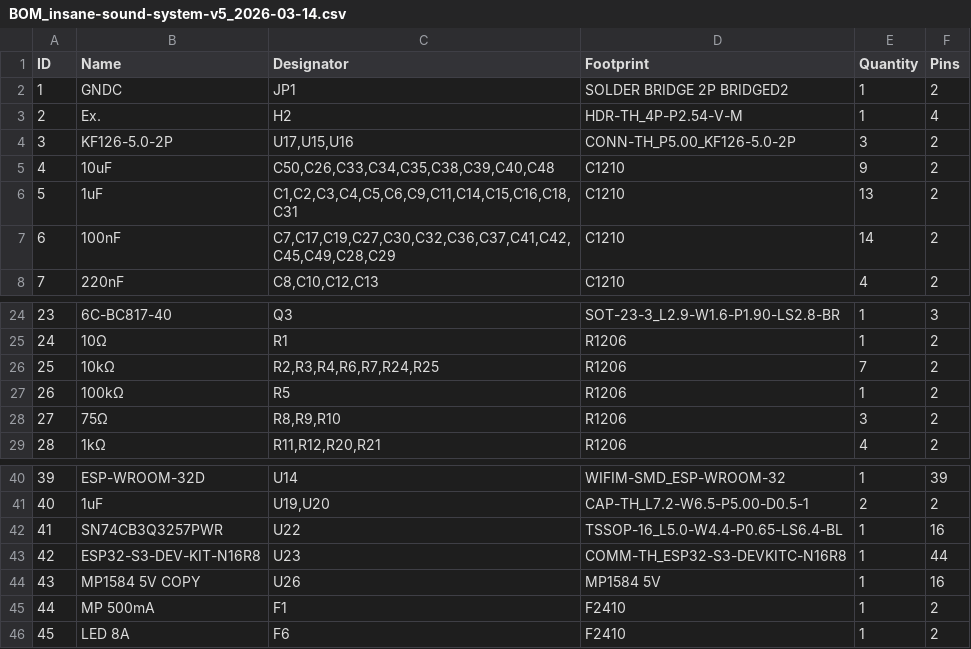
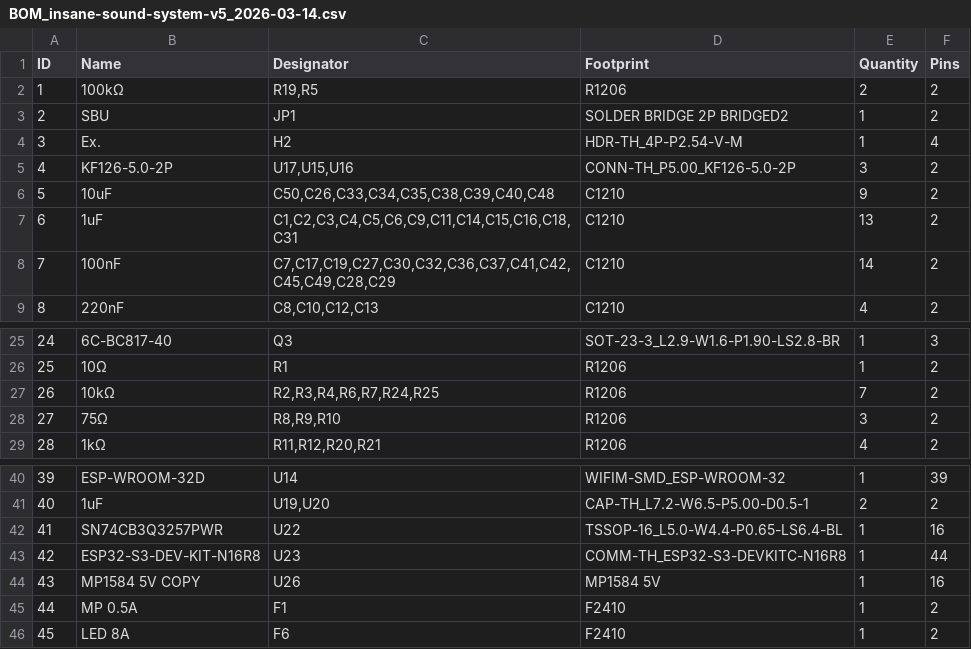
Before and after one commit to babeinlovexd/Insane-Sound-System, a CSV file: BOM/BOM_insane-sound-system-v5_2026-03-14.csv, drawn as a sheet; only a part is shown, gaps mark what is left out; removed rows and columns are numbered as before the commit, all else as after; the diff names each change by its address in the sheet, - before the commit and + after, or states it on an @@ line.

Commit message:
Update BOM_insane-sound-system-v5_2026-03-14.csv

```diff
--- a/BOM/BOM_insane-sound-system-v5_2026-03-14.csv
+++ b/BOM/BOM_insane-sound-system-v5_2026-03-14.csv
+row 2: 1 | 100kΩ | R19,R5 | R1206 | 2 | 2
@@ column A (ID) renumbered between rows 3 and 27 @@
-B3 (Name): GNDC
+B3 (Name): SBU
-row 27: 26 | 100kΩ | R5 | R1206 | 1 | 2
-B45 (Name): MP 500mA
+B45 (Name): MP 0.5A
```
